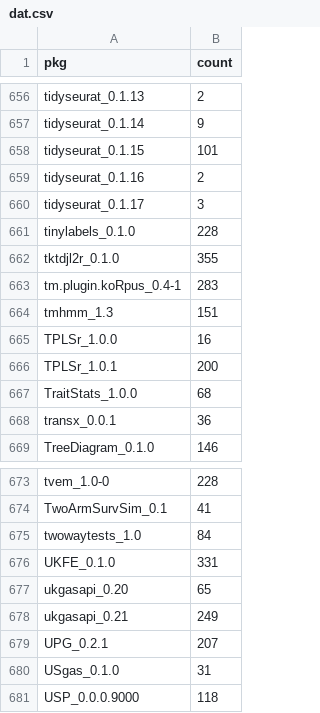
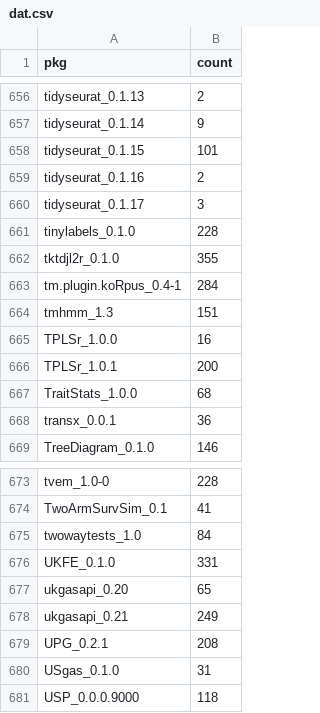
Before and after one commit to tjtnew/newbies, a CSV file: dat.csv, drawn as a sheet; only a part is shown, gaps mark what is left out.

```diff
--- a/dat.csv
+++ b/dat.csv
@@ -662,3 +662,3 @@
 "tktdjl2r_0.1.0",355
-"tm.plugin.koRpus_0.4-1",283
+"tm.plugin.koRpus_0.4-1",284
 "tmhmm_1.3",151
@@ -678,3 +678,3 @@
 "ukgasapi_0.21",249
-"UPG_0.2.1",207
+"UPG_0.2.1",208
 "USgas_0.1.0",31
```
